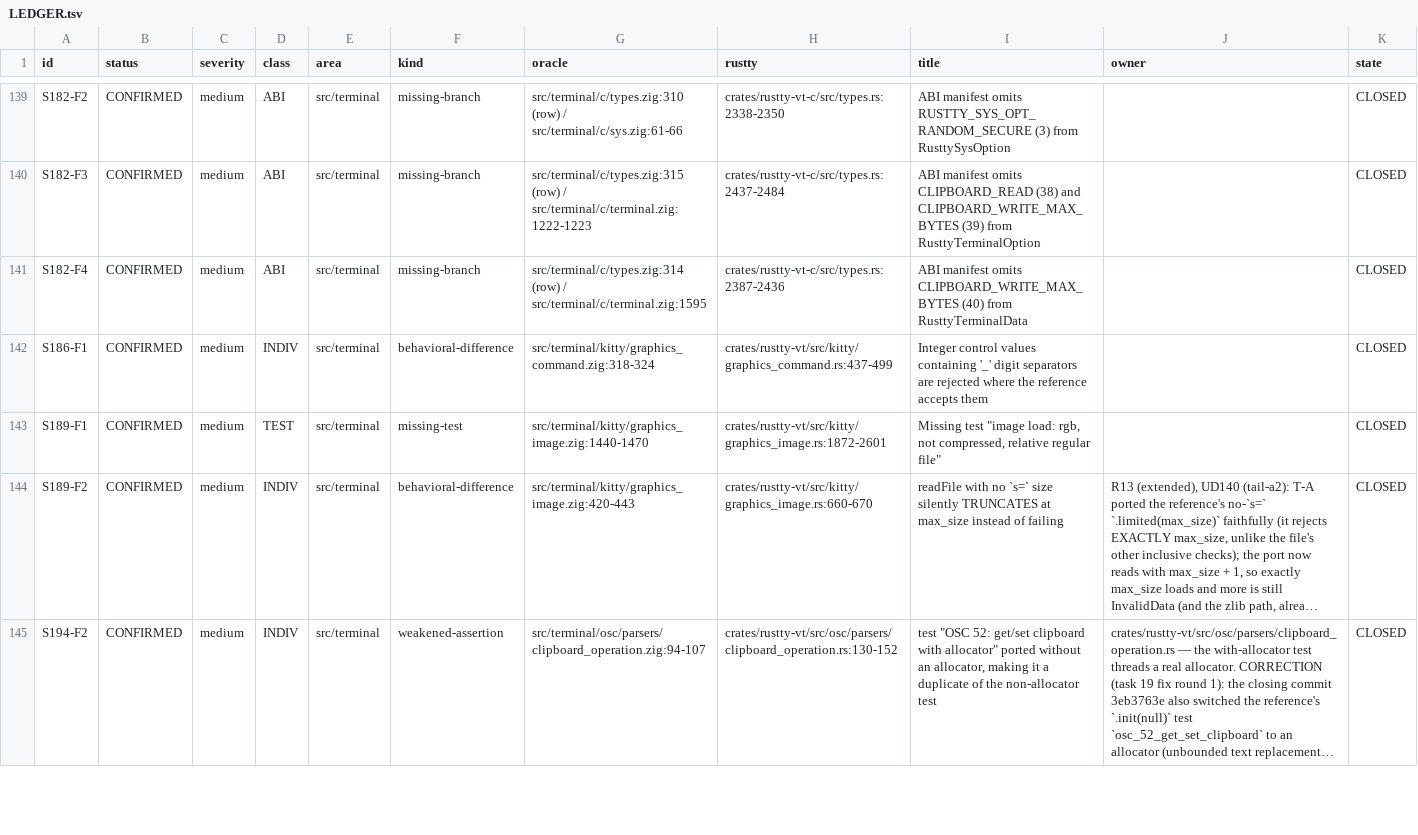
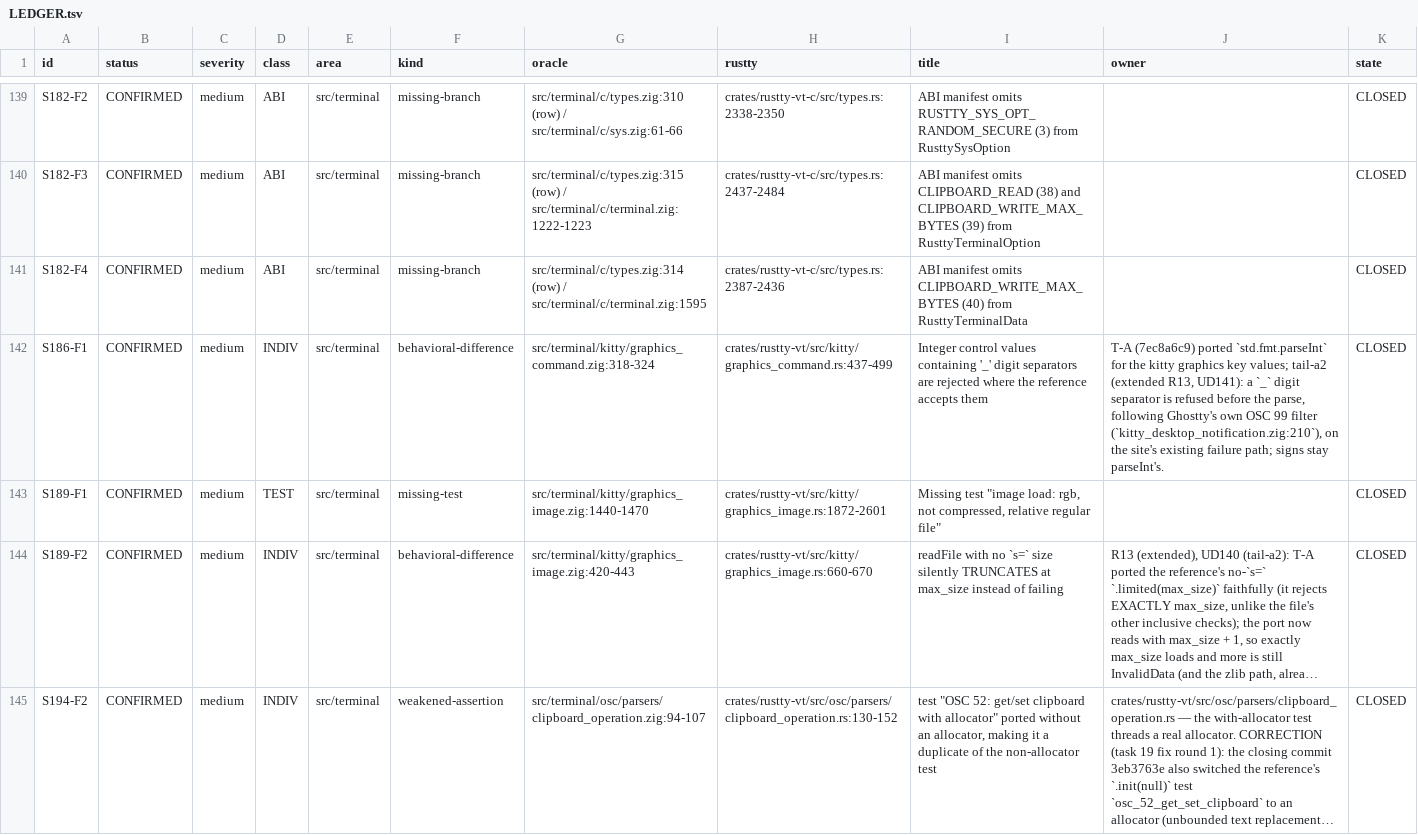
Before and after one commit to AirelyDev/rustty, a TSV file: .port/parity-closure/LEDGER.tsv, drawn as a sheet; only a part is shown, gaps mark what is left out; long unchanged cells end in …; the diff covers the shown part only.

```diff
--- a/.port/parity-closure/LEDGER.tsv
+++ b/.port/parity-closure/LEDGER.tsv
@@ -141,3 +141,3 @@ S182-F3	CONFIRMED	medium	ABI	src/terminal	missing-branch	src/terminal/c/types.zi
 S182-F4	CONFIRMED	medium	ABI	src/terminal	missing-branch	src/terminal/c/types.zig:314 (row) / src/terminal/c/terminal.zig:1595	crates/rustty-vt-c/src/types.rs:2387-2436	ABI manifest omits CLIPBOARD_WRITE_MAX_BYTES (40) from RusttyTerminalData		CLOSED
-S186-F1	CONFIRMED	medium	INDIV	src/terminal	behavioral-difference	src/terminal/kitty/graphics_command.zig:318-324	crates/rustty-vt/src/kitty/graphics_command.rs:437-499	Integer control values containing '_' digit separators are rejected where the reference accepts them		CLOSED
+S186-F1	CONFIRMED	medium	INDIV	src/terminal	behavioral-difference	src/terminal/kitty/graphics_command.zig:318-324	crates/rustty-vt/src/kitty/graphics_command.rs:437-499	Integer control values containing '_' digit separators are rejected where the reference accepts them	T-A (7ec8a6c9) ported `std.fmt.parseInt` for the kitty graphics key values; tail-a2 (extended R13, UD141): a `_` digit separator is refused before the parse, following Ghostty's own OSC 99 filter (`kitty_desktop_notification.zig:210`), on the site's existing failure path; signs stay parseInt's.	CLOSED
 S189-F1	CONFIRMED	medium	TEST	src/terminal	missing-test	src/terminal/kitty/graphics_image.zig:1440-1470	crates/rustty-vt/src/kitty/graphics_image.rs:1872-2601	Missing test "image load: rgb, not compressed, relative regular file"		CLOSED
```
Also changed, not shown: 4 edited cells elsewhere in this file, 3 other files.
